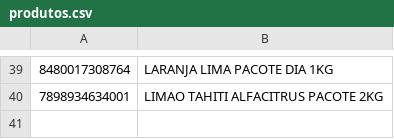
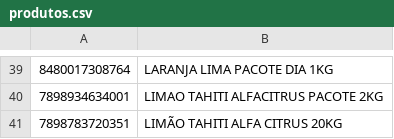
Before and after one commit to octio/app-qrcode-paripassu, a CSV file: storage/app/produtos.csv, drawn as a sheet; only a part is shown, gaps mark what is left out.

Commit message:
Added new product

```diff
--- a/storage/app/produtos.csv
+++ b/storage/app/produtos.csv
@@ -40 +40,2 @@
 7898934634001,LIMAO TAHITI ALFACITRUS PACOTE 2KG
+7898783720351,LIMÃO TAHITI ALFA CITRUS 20KG
```
